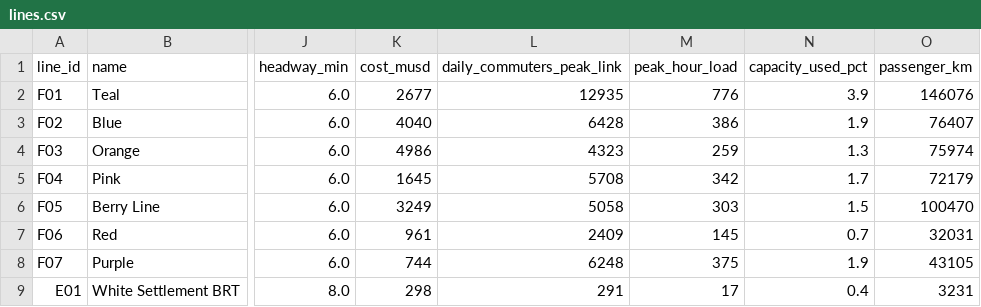
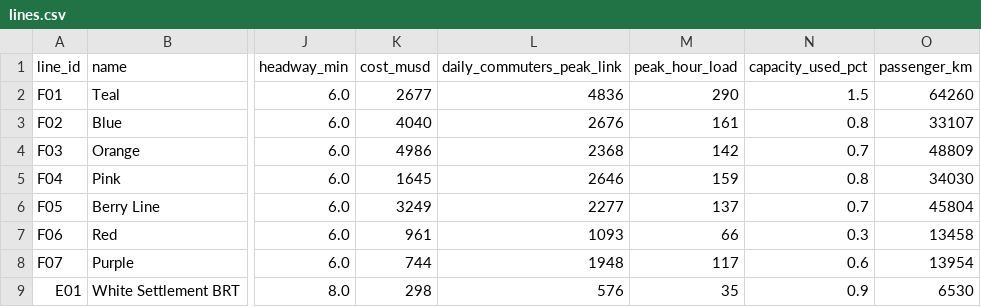
Before and after one commit to dgoodenough/dfw-transit, a CSV file: results/v2_phasing/lines.csv, drawn as a sheet; only a part is shown, gaps mark what is left out; the diff covers the shown part only; the diff names each change by its address in the sheet, - before the commit and + after, or states it on an @@ line.

```diff
--- a/results/v2_phasing/lines.csv
+++ b/results/v2_phasing/lines.csv
-L2 (daily_commuters_peak_link): 12935
+L2 (daily_commuters_peak_link): 4836
-M2 (peak_hour_load): 776
+M2 (peak_hour_load): 290
-N2 (capacity_used_pct): 3.9
+N2 (capacity_used_pct): 1.5
-O2 (passenger_km): 146076
+O2 (passenger_km): 64260
-L3 (daily_commuters_peak_link): 6428
+L3 (daily_commuters_peak_link): 2676
-M3 (peak_hour_load): 386
+M3 (peak_hour_load): 161
-N3 (capacity_used_pct): 1.9
+N3 (capacity_used_pct): 0.8
-O3 (passenger_km): 76407
+O3 (passenger_km): 33107
-L4 (daily_commuters_peak_link): 4323
+L4 (daily_commuters_peak_link): 2368
-M4 (peak_hour_load): 259
+M4 (peak_hour_load): 142
-N4 (capacity_used_pct): 1.3
+N4 (capacity_used_pct): 0.7
-O4 (passenger_km): 75974
+O4 (passenger_km): 48809
-L5 (daily_commuters_peak_link): 5708
+L5 (daily_commuters_peak_link): 2646
-M5 (peak_hour_load): 342
+M5 (peak_hour_load): 159
-N5 (capacity_used_pct): 1.7
+N5 (capacity_used_pct): 0.8
-O5 (passenger_km): 72179
+O5 (passenger_km): 34030
-L6 (daily_commuters_peak_link): 5058
+L6 (daily_commuters_peak_link): 2277
-M6 (peak_hour_load): 303
+M6 (peak_hour_load): 137
-N6 (capacity_used_pct): 1.5
+N6 (capacity_used_pct): 0.7
-O6 (passenger_km): 100470
+O6 (passenger_km): 45804
-L7 (daily_commuters_peak_link): 2409
+L7 (daily_commuters_peak_link): 1093
-M7 (peak_hour_load): 145
+M7 (peak_hour_load): 66
-N7 (capacity_used_pct): 0.7
+N7 (capacity_used_pct): 0.3
-O7 (passenger_km): 32031
+O7 (passenger_km): 13458
-L8 (daily_commuters_peak_link): 6248
+L8 (daily_commuters_peak_link): 1948
-M8 (peak_hour_load): 375
+M8 (peak_hour_load): 117
-N8 (capacity_used_pct): 1.9
+N8 (capacity_used_pct): 0.6
-O8 (passenger_km): 43105
+O8 (passenger_km): 13954
-L9 (daily_commuters_peak_link): 291
+L9 (daily_commuters_peak_link): 576
-M9 (peak_hour_load): 17
+M9 (peak_hour_load): 35
-N9 (capacity_used_pct): 0.4
+N9 (capacity_used_pct): 0.9
-O9 (passenger_km): 3231
+O9 (passenger_km): 6530
```
Also changed, not shown: 140 edited cells elsewhere in this file, results/v1_baseline/lines.csv, results/v1_baseline/stations.csv, 10 other files.
